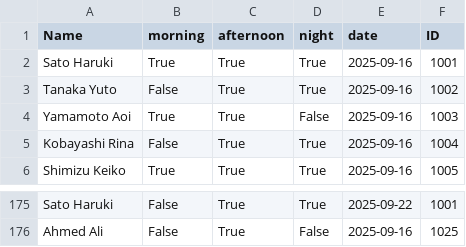
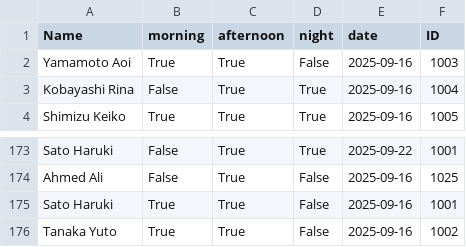
Before and after one commit to Kyawhtin21501/CCC_project, a CSV file: data/shift_preferences.csv, drawn as a sheet; only a part is shown, gaps mark what is left out; removed rows and columns are numbered as before the commit, all else as after; the diff names each change by its address in the sheet, - before the commit and + after, or states it on an @@ line.

```diff
--- a/data/shift_preferences.csv
+++ b/data/shift_preferences.csv
-row 2: Sato Haruki | True | True | True | 2025-09-16 | 1001
-row 3: Tanaka Yuto | False | True | True | 2025-09-16 | 1002
+row 175: Sato Haruki | True | True | False | 2025-09-16 | 1001
+row 176: Tanaka Yuto | True | True | False | 2025-09-16 | 1002
```
Also changed, not shown: data/data_for_dashboard/temporary_shift_database_for_dashboard.csv, data/staff_dataBase.csv, 4 other files.
